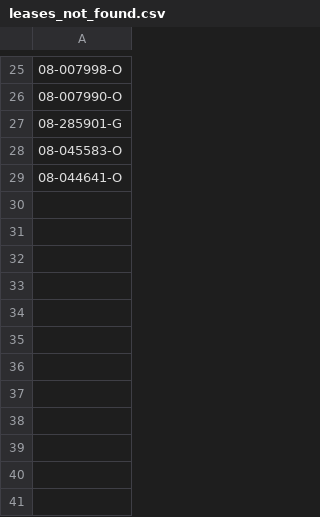
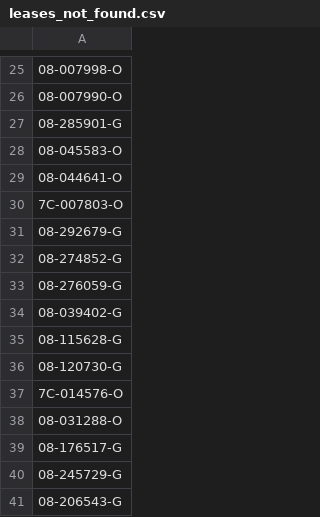
Before and after one commit to apoorvasaxena03/Texas-Comptroller-of-Public-Accounts-Scraper, a CSV file: leases_not_found.csv, drawn as a sheet; only a part is shown, gaps mark what is left out; the diff names each change by its address in the sheet, - before the commit and + after, or states it on an @@ line.

```diff
--- a/leases_not_found.csv
+++ b/leases_not_found.csv
+row 30: 7C-007803-O
+row 31: 08-292679-G
+row 32: 08-274852-G
+row 33: 08-276059-G
+row 34: 08-039402-G
+row 35: 08-115628-G
+row 36: 08-120730-G
+row 37: 7C-014576-O
+row 38: 08-031288-O
+row 39: 08-176517-G
+row 40: 08-245729-G
+row 41: 08-206543-G
```
Also changed, not shown: 1 other file.
